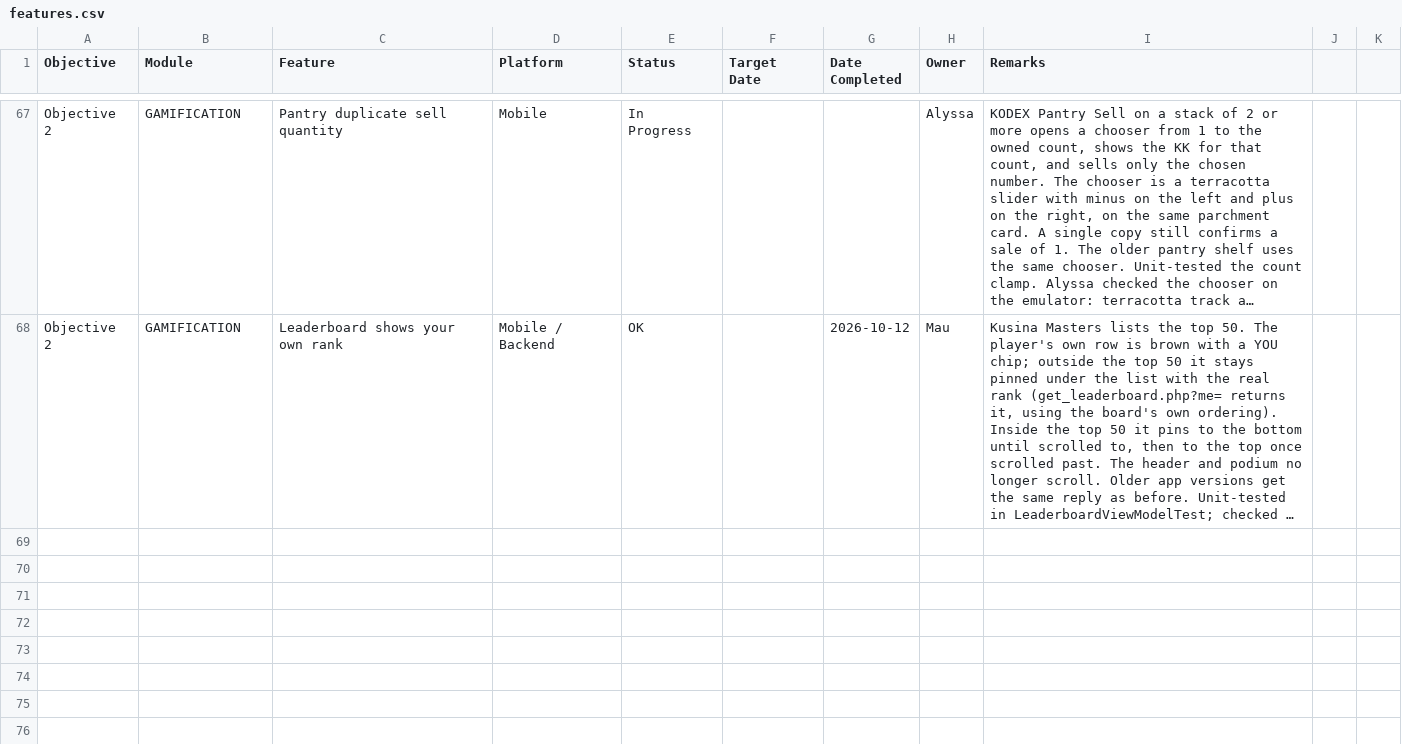
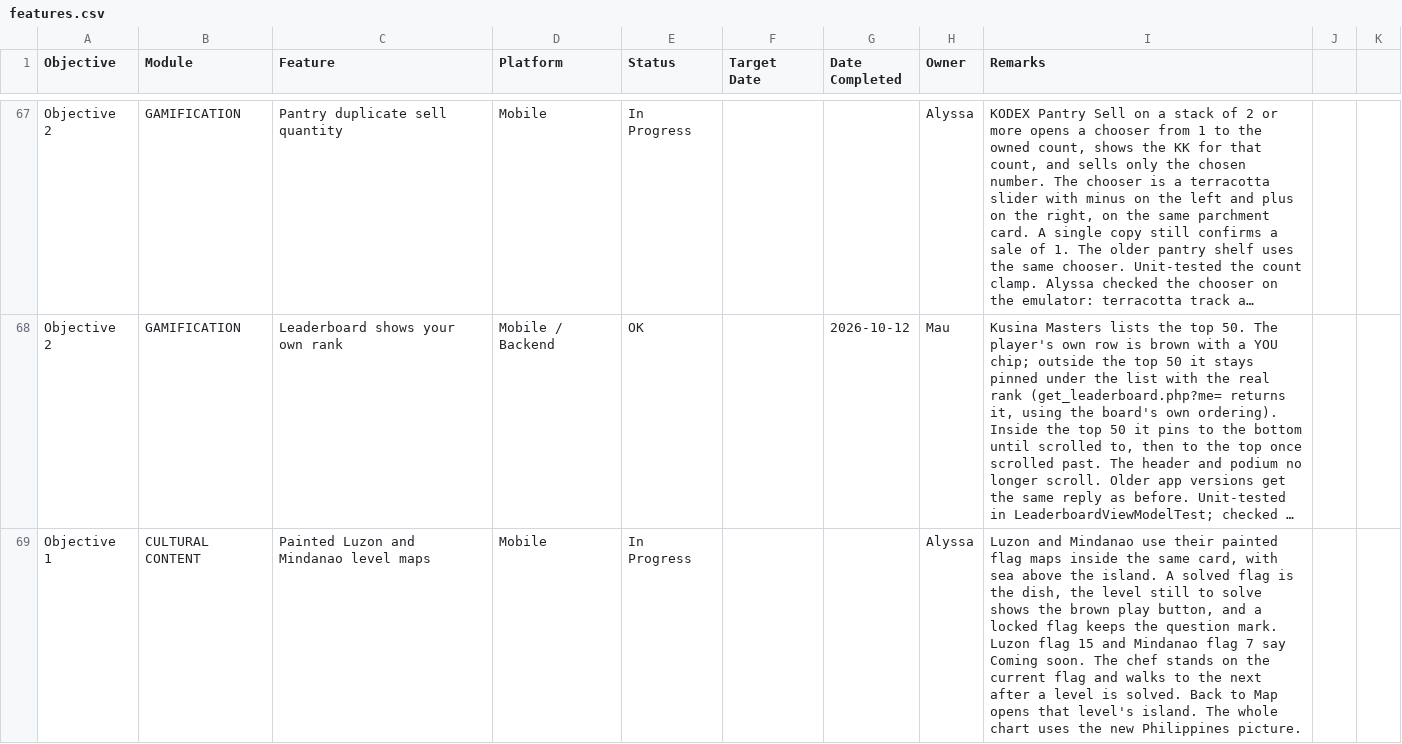
Before and after one commit to mauwcchiato/kusina-kode-app, a CSV file: docs/testing/features.csv, drawn as a sheet; only a part is shown, gaps mark what is left out; long unchanged cells end in …; the diff names each change by its address in the sheet, - before the commit and + after, or states it on an @@ line.

Commit message:
Show Luzon and Mindanao on their painted flag maps, and return a finished level to its own island.

```diff
--- a/docs/testing/features.csv
+++ b/docs/testing/features.csv
+row 69: Objective 1 | CULTURAL CONTENT | Painted Luzon and Mindanao level maps | Mobile | In Progress |  |  | Alyssa | Luzon and Mindanao use their painted flag maps inside the same card, with sea above the island. A solved flag is the dish, the level still to solve shows the brown play button, and a locked flag keeps the question mark. Luzon flag 15 and Mindanao flag 7 say Coming soon. The chef stands on the current flag and walks to the next after a level is solved. Back to Map opens that level's island. The whole chart uses the new Philippines picture.
```
Also changed, not shown: 5 other files.
